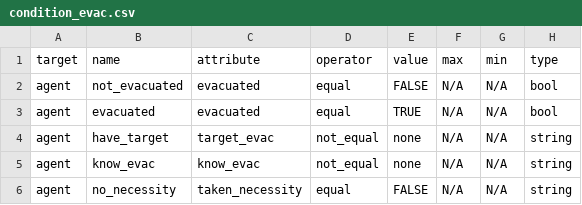
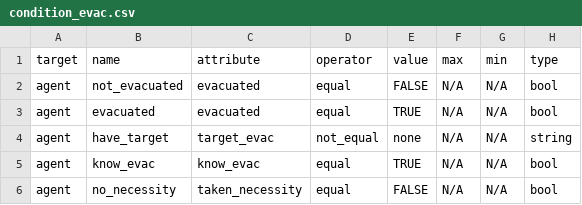
Before and after one commit to rithgroove/Koudou, a CSV file: config/evacuation/condition_evac.csv, drawn as a sheet.

```diff
--- a/config/evacuation/condition_evac.csv
+++ b/config/evacuation/condition_evac.csv
@@ -4,3 +4,3 @@
 "agent","have_target","target_evac","not_equal","none","N/A","N/A","string"
-"agent","know_evac","know_evac","not_equal","none","N/A","N/A","string"
-"agent","no_necessity","taken_necessity","equal",FALSE,"N/A","N/A","string"
+"agent","know_evac","know_evac","equal",TRUE,"N/A","N/A","bool"
+"agent","no_necessity","taken_necessity","equal",FALSE,"N/A","N/A","bool"
```
Also changed, not shown: config/behavioral/condition.csv, config/evacuation/behavior/behavior_evacuate.csv, 11 other files.
